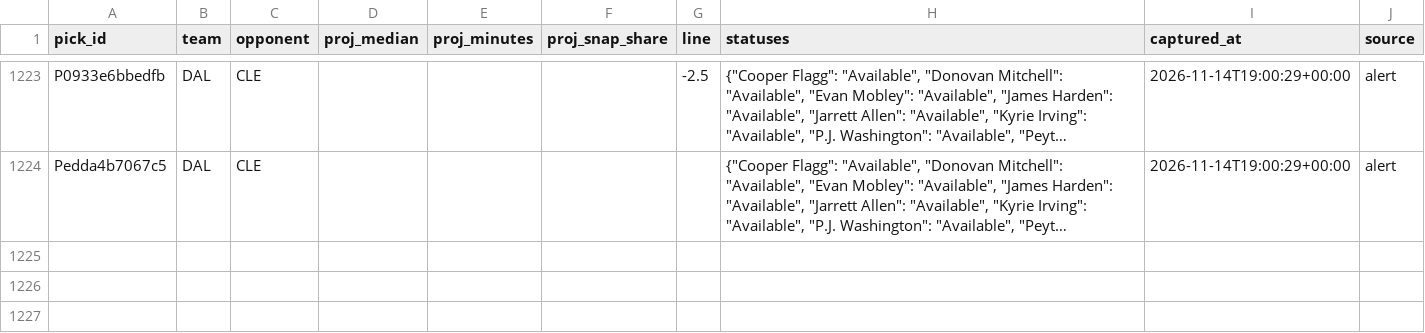
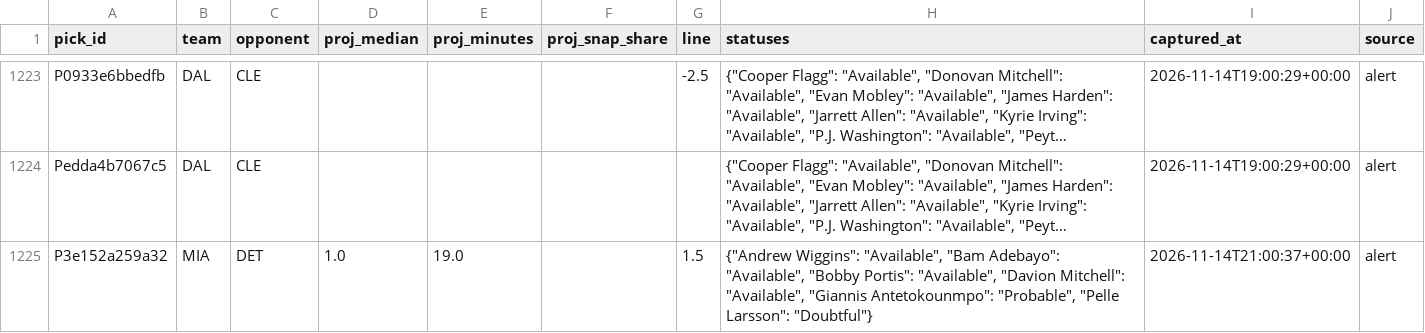
Before and after one commit to PirateKingInc/test-m11, a CSV file: ledger/review_pick.csv, drawn as a sheet; only a part is shown, gaps mark what is left out; long unchanged cells end in …; the diff names each change by its address in the sheet, - before the commit and + after, or states it on an @@ line.

```diff
--- a/ledger/review_pick.csv
+++ b/ledger/review_pick.csv
+row 1225: P3e152a259a32 | MIA | DET | 1.0 | 19.0 |  | 1.5 | {"Andrew Wiggins": "Available", "Bam Adebayo": "Available", "Bobby Portis": "Available", "Davion Mitchell": "Available", "Giannis Antetokounmpo": "Probable", "Pelle Larsson": "Doubtful"} | 2026-11-14T21:00:37+00:00 | alert
```
Also changed, not shown: ledger/annotations.csv, ledger/labels.csv, 2 other files.
